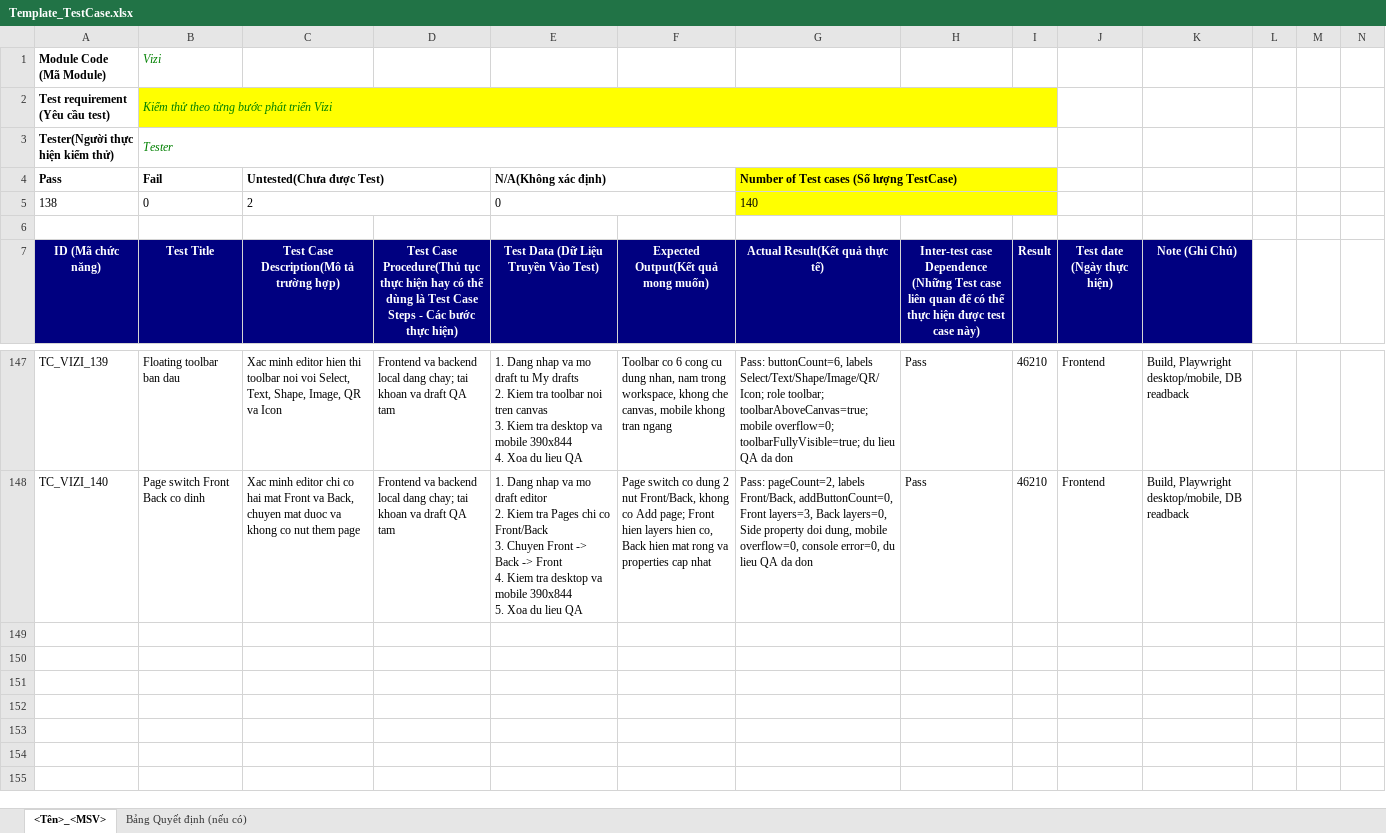
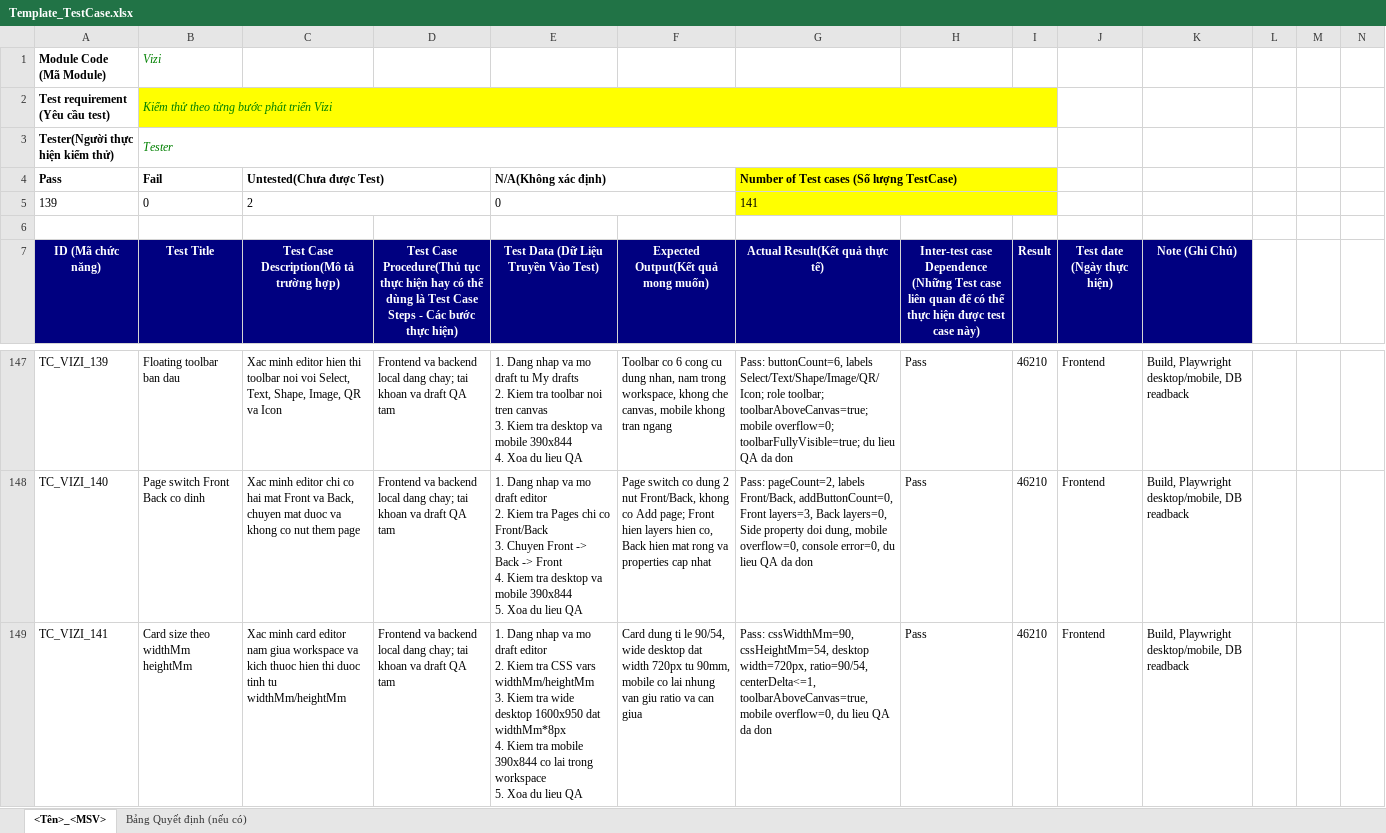
Before and after one commit to ngt-baor/Vizi, an Excel workbook: Template_TestCase.xlsx, sheet <Tên>_<MSV>, drawn as a sheet; only a part is shown, gaps mark what is left out; values as stored, in another font and other column widths than the file's, no borders; rows hold the shown columns only; ↵ is a line break in a cell; the diff names each change by its address in the sheet, - before the commit and + after, or states it on an @@ line.

Commit message:
Scale editor card from design size

```diff
--- a/Template_TestCase.xlsx (sheet <Tên>_<MSV>)
+++ b/Template_TestCase.xlsx (sheet <Tên>_<MSV>)
-A5 (ID (Mã chức năng)): 138
+A5 (ID (Mã chức năng)): 139
-G5 (Actual Result(Kết quả thực tế)): 140
+G5 (Actual Result(Kết quả thực tế)): 141
+row 149: TC_VIZI_141 | Card size theo widthMm heightMm | Xac minh card editor nam giua workspace va kich thuoc hien thi duoc tinh tu widthMm/heightMm | Frontend va backend local dang chay; tai khoan va draft QA tam | 1. Dang nhap va mo draft editor ↵ 2. Kiem tra CSS vars widthMm/heightMm ↵ 3. Kiem tra wide desktop 1600x950 dat widthMm*8px ↵ 4. Kiem tra mobile 390x844 co lai trong workspace ↵ 5. Xoa du lieu QA | Card dung ti le 90/54, wide desktop dat width 720px tu 90mm, mobile co lai nhung van giu ratio va can giua | Pass: cssWidthMm=90, cssHeightMm=54, desktop width=720px, ratio=90/54, centerDelta<=1, toolbarAboveCanvas=true, mobile overflow=0, du lieu QA da don | Pass | 46210 | Frontend | Build, Playwright desktop/mobile, DB readback
```
Also changed, not shown: 2 other files.
